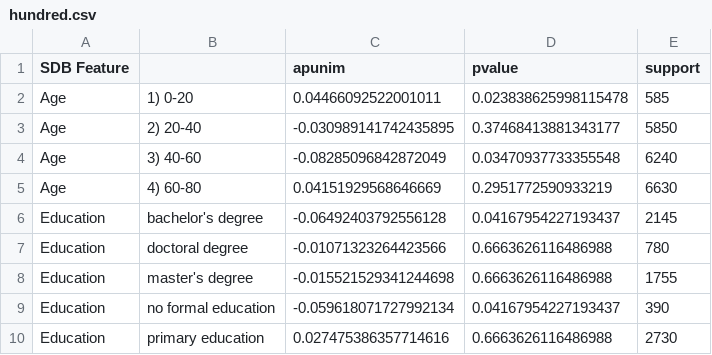
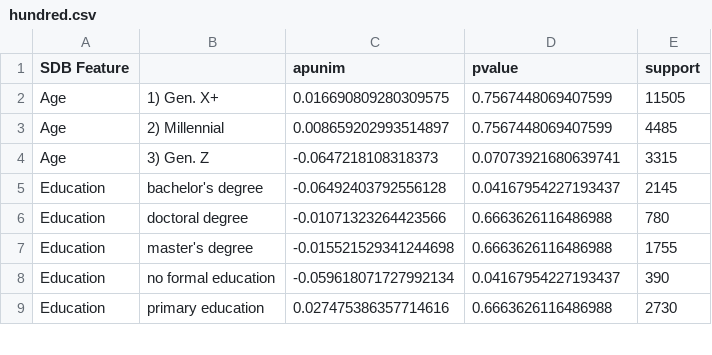
Before and after one commit to dimits-ts/aposteriori-unimodality, a CSV file: output/hundred.csv, drawn as a sheet; only a part is shown; removed rows and columns are numbered as before the commit, all else as after; the diff names each change by its address in the sheet, - before the commit and + after, or states it on an @@ line.

```diff
--- a/output/hundred.csv
+++ b/output/hundred.csv
-row 2: Age | 1) 0-20 | 0.04466092522001011 | 0.023838625998115478 | 585
-row 3: Age | 2) 20-40 | -0.030989141742435895 | 0.37468413881343177 | 5850
-row 4: Age | 3) 40-60 | -0.08285096842872049 | 0.03470937733355548 | 6240
-row 5: Age | 4) 60-80 | 0.04151929568646669 | 0.2951772590933219 | 6630
+row 2: Age | 1) Gen. X+ | 0.016690809280309575 | 0.7567448069407599 | 11505
+row 3: Age | 2) Millennial | 0.008659202993514897 | 0.7567448069407599 | 4485
+row 4: Age | 3) Gen. Z | -0.0647218108318373 | 0.07073921680639741 | 3315
```
Also changed, not shown: output/sap.csv, 11 other files.
